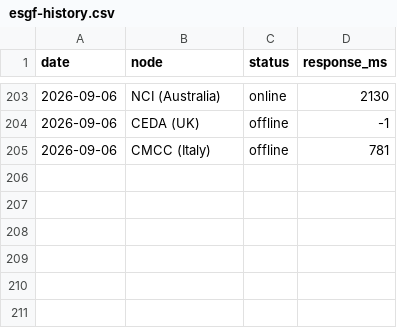
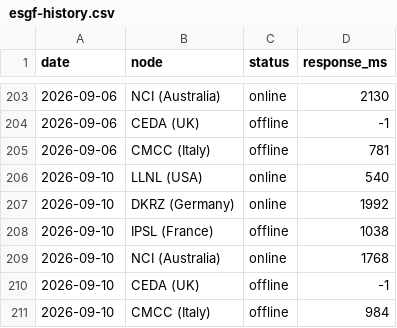
Before and after one commit to rushmarshall/CMIP6-Downloader, a CSV file: docs/esgf-history.csv, drawn as a sheet; only a part is shown, gaps mark what is left out; the diff names each change by its address in the sheet, - before the commit and + after, or states it on an @@ line.

```diff
--- a/docs/esgf-history.csv
+++ b/docs/esgf-history.csv
+row 206: 2026-09-10 | LLNL (USA) | online | 540
+row 207: 2026-09-10 | DKRZ (Germany) | online | 1992
+row 208: 2026-09-10 | IPSL (France) | offline | 1038
+row 209: 2026-09-10 | NCI (Australia) | online | 1768
+row 210: 2026-09-10 | CEDA (UK) | offline | -1
+row 211: 2026-09-10 | CMCC (Italy) | offline | 984
```
Also changed, not shown: 2 other files.
